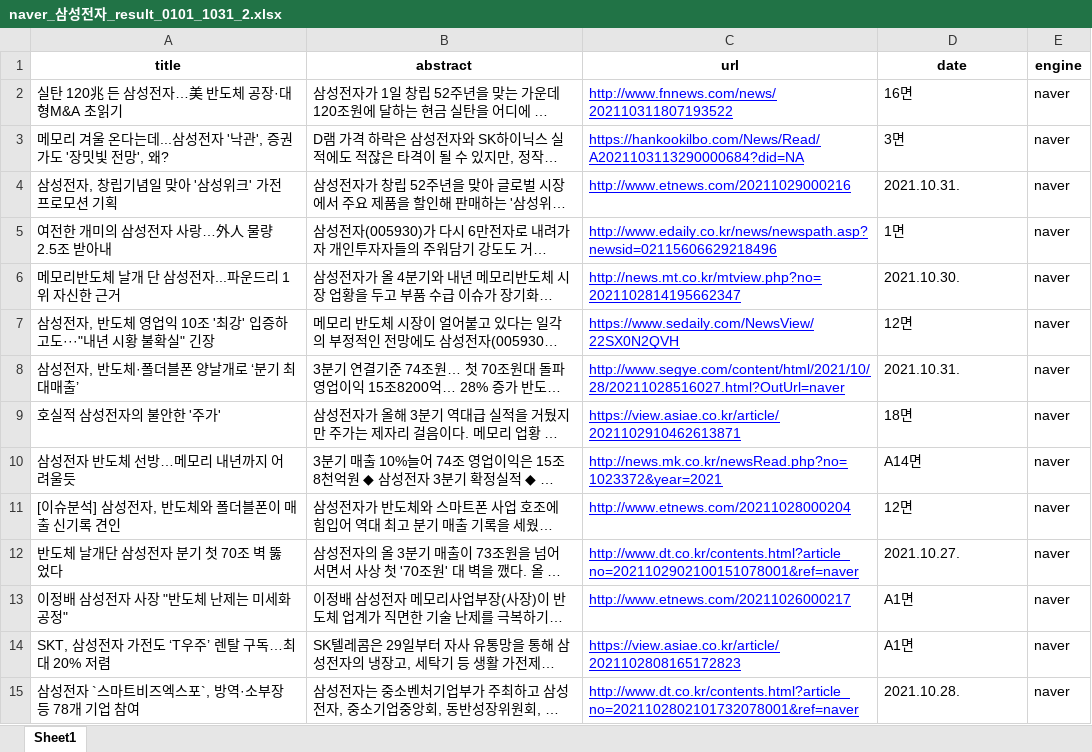
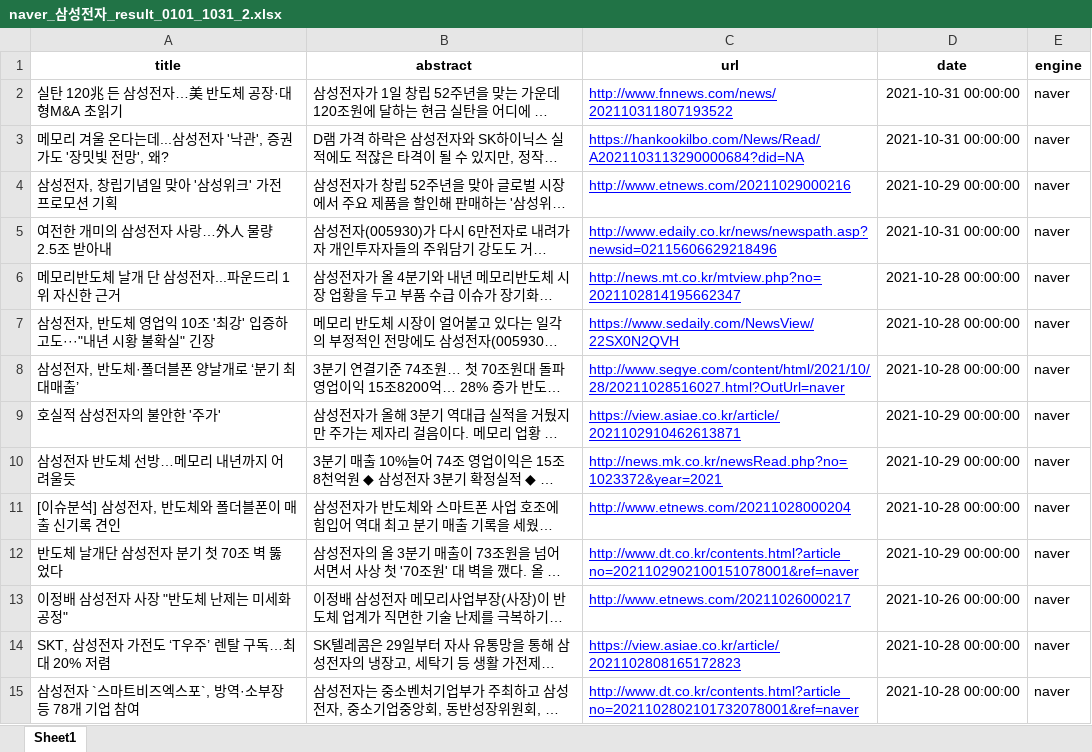
Before and after one commit to winston1214/INU, an Excel workbook: Introduction_to_Bigdata/naver_news/naver_삼성전자_result_0101_1031_2.xlsx, sheet Sheet1, drawn as a sheet; only a part is shown; long unchanged cells end in …; values as stored, in another font and other column widths than the file's, no borders; the diff covers the shown part only; the diff names each change by its address in the sheet, - before the commit and + after, or states it on an @@ line.

```diff
--- a/Introduction_to_Bigdata/naver_news/naver_삼성전자_result_0101_1031_2.xlsx (sheet Sheet1)
+++ b/Introduction_to_Bigdata/naver_news/naver_삼성전자_result_0101_1031_2.xlsx (sheet Sheet1)
-D2 (date): 16면
+D2 (date): 2021-10-31 00:00:00
-D3 (date): 3면
+D3 (date): 2021-10-31 00:00:00
-D4 (date): 2021.10.31.
+D4 (date): 2021-10-29 00:00:00
-D5 (date): 1면
+D5 (date): 2021-10-31 00:00:00
-D6 (date): 2021.10.30.
+D6 (date): 2021-10-28 00:00:00
-D7 (date): 12면
+D7 (date): 2021-10-28 00:00:00
-D8 (date): 2021.10.31.
+D8 (date): 2021-10-28 00:00:00
-D9 (date): 18면
+D9 (date): 2021-10-29 00:00:00
-D10 (date): A14면
+D10 (date): 2021-10-29 00:00:00
-D11 (date): 12면
+D11 (date): 2021-10-28 00:00:00
-D12 (date): 2021.10.27.
+D12 (date): 2021-10-29 00:00:00
-D13 (date): A1면
+D13 (date): 2021-10-26 00:00:00
-D14 (date): A1면
+D14 (date): 2021-10-28 00:00:00
-D15 (date): 2021.10.28.
+D15 (date): 2021-10-28 00:00:00
```
Also changed, not shown: 1980 edited cells elsewhere in this sheet, Introduction_to_Bigdata/naver_news/naver_기업은행_result_0101_1031_2.xlsx, Introduction_to_Bigdata/naver_news/naver_네이버_result_0101_1031_2.xlsx, 13 other files.
